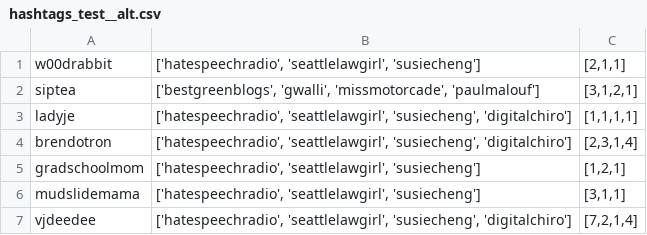
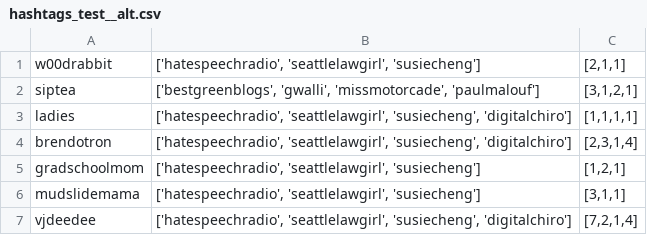
Before and after one commit to PhiBeee/SNACS_A3, a CSV file: data/hashtags_test__alt.csv, drawn as a sheet.

```diff
--- a/data/hashtags_test__alt.csv
+++ b/data/hashtags_test__alt.csv
@@ -2,3 +2,3 @@ w00drabbit;['hatespeechradio', 'seattlelawgirl', 'susiecheng'];[2,1,1]
 siptea;['bestgreenblogs', 'gwalli', 'missmotorcade', 'paulmalouf'];[3,1,2,1]
-ladyje;['hatespeechradio', 'seattlelawgirl', 'susiecheng', 'digitalchiro'];[1,1,1,1]
+ladies;['hatespeechradio', 'seattlelawgirl', 'susiecheng', 'digitalchiro'];[1,1,1,1]
 brendotron;['hatespeechradio', 'seattlelawgirl', 'susiecheng', 'digitalchiro'];[2,3,1,4]
```
Also changed, not shown: data/mentions_test__alt.csv, data/topics_test__alt.csv.
